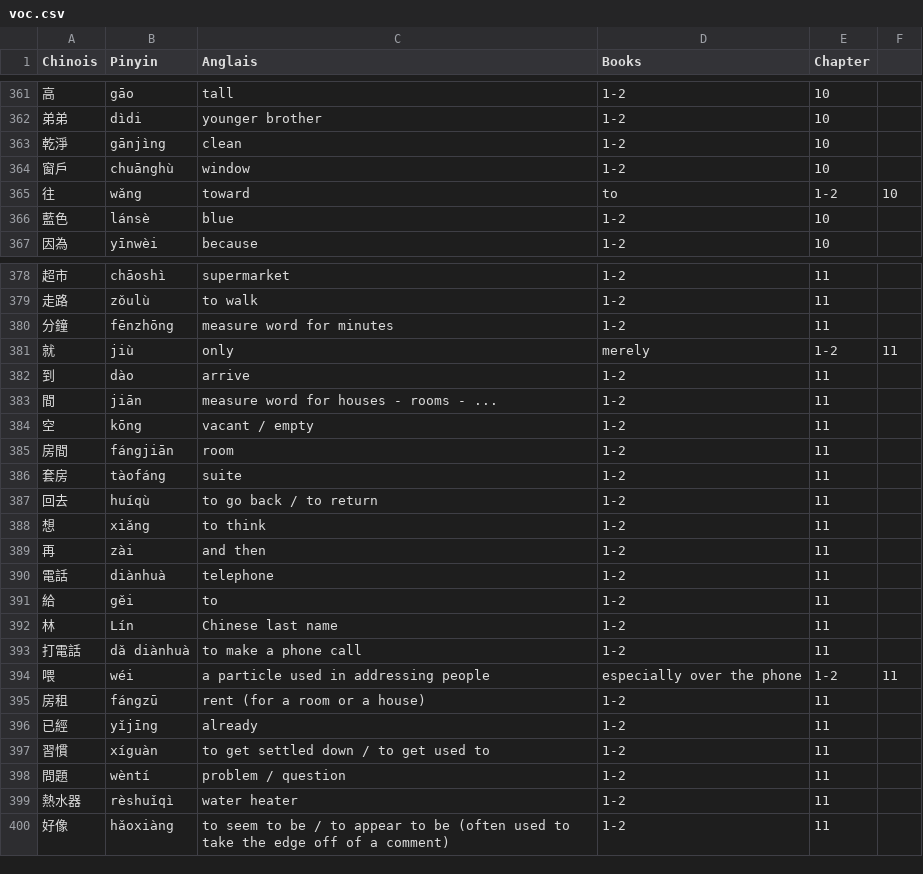
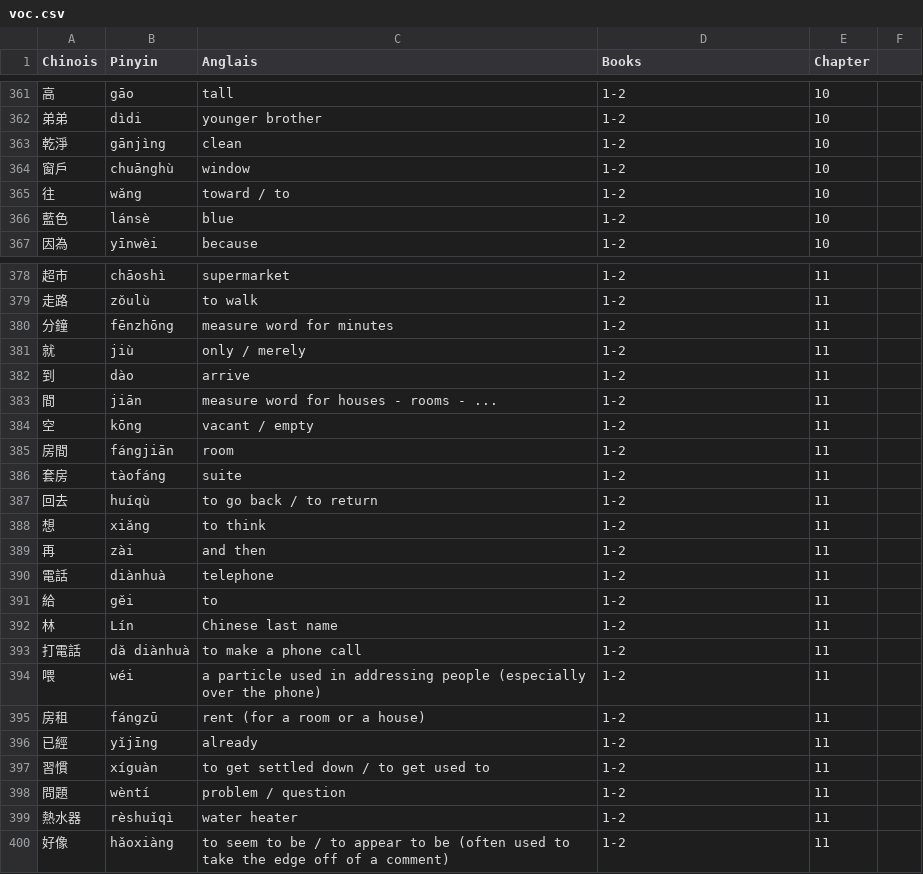
Before and after one commit to Mpoleur/mon-portfolio, a CSV file: voc.csv, drawn as a sheet; only a part is shown, gaps mark what is left out; the diff names each change by its address in the sheet, - before the commit and + after, or states it on an @@ line.

Commit message:
NO COMA

```diff
--- a/voc.csv
+++ b/voc.csv
-C365 (Anglais): toward
+C365 (Anglais): toward / to
-D365 (Books): to
+D365 (Books): 1-2
-E365 (Chapter): 1-2
+E365 (Chapter): 10
-F365: 10
+F365: (empty)
-C381 (Anglais): only
+C381 (Anglais): only / merely
-D381 (Books): merely
+D381 (Books): 1-2
-E381 (Chapter): 1-2
+E381 (Chapter): 11
-F381: 11
+F381: (empty)
-C394 (Anglais): …addressing people
+C394 (Anglais): …addressing people (especially over the phone)
-D394 (Books): especially over the phone
+D394 (Books): 1-2
-E394 (Chapter): 1-2
+E394 (Chapter): 11
-F394: 11
+F394: (empty)
```
